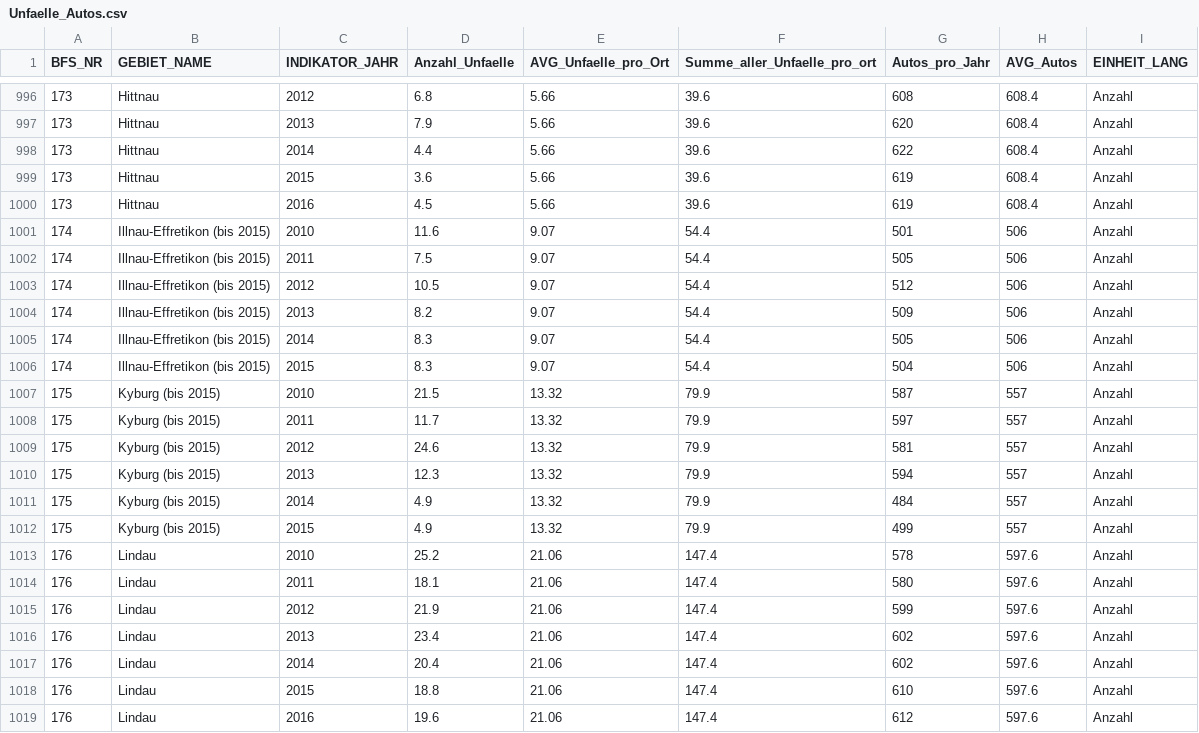
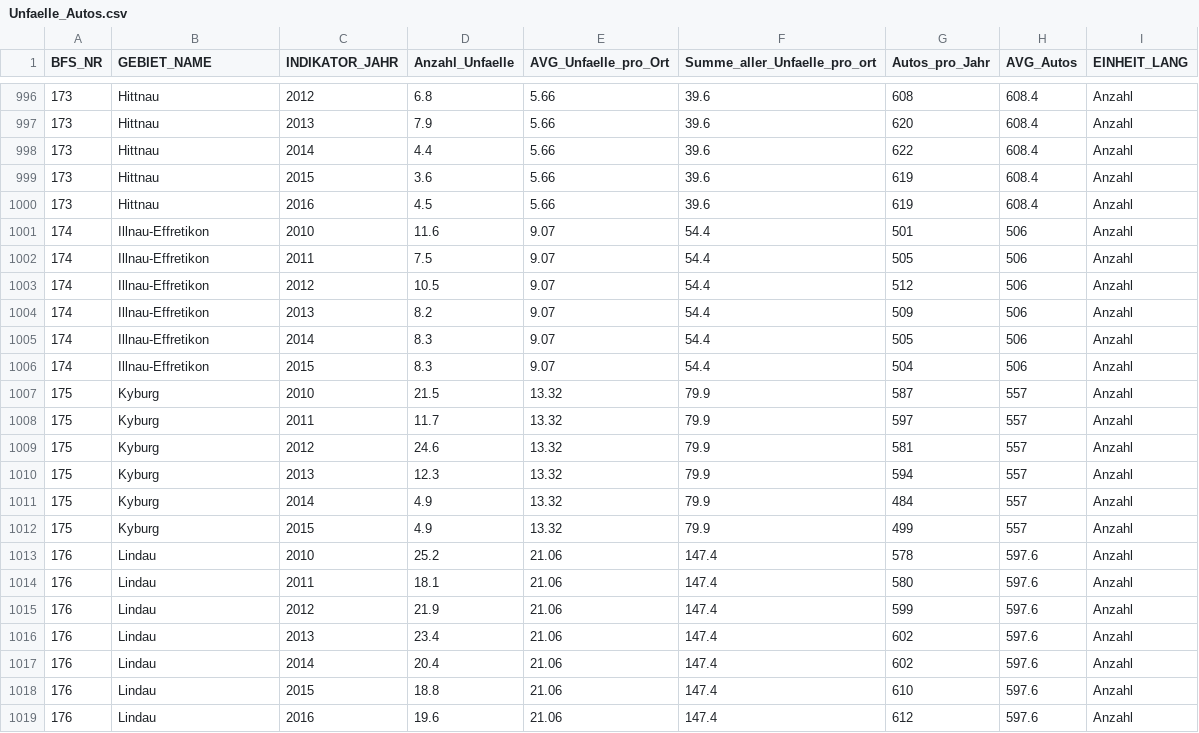
Before and after one commit to katjapott/IvisPro, a CSV file: data/Unfaelle_Autos.csv, drawn as a sheet; only a part is shown, gaps mark what is left out.

```diff
--- a/data/Unfaelle_Autos.csv
+++ b/data/Unfaelle_Autos.csv
@@ -1000,14 +1000,14 @@ BFS_NR,GEBIET_NAME,INDIKATOR_JAHR,Anzahl_Unfaelle,AVG_Unfaelle_pro_Ort,Summe_all
 173,Hittnau,2016,4.5,5.66,39.6,619,608.4,Anzahl
-174,Illnau-Effretikon (bis 2015),2010,11.6,9.07,54.4,501,506,Anzahl
-174,Illnau-Effretikon (bis 2015),2011,7.5,9.07,54.4,505,506,Anzahl
-174,Illnau-Effretikon (bis 2015),2012,10.5,9.07,54.4,512,506,Anzahl
-174,Illnau-Effretikon (bis 2015),2013,8.2,9.07,54.4,509,506,Anzahl
-174,Illnau-Effretikon (bis 2015),2014,8.3,9.07,54.4,505,506,Anzahl
-174,Illnau-Effretikon (bis 2015),2015,8.3,9.07,54.4,504,506,Anzahl
-175,Kyburg (bis 2015),2010,21.5,13.32,79.9,587,557,Anzahl
-175,Kyburg (bis 2015),2011,11.7,13.32,79.9,597,557,Anzahl
-175,Kyburg (bis 2015),2012,24.6,13.32,79.9,581,557,Anzahl
-175,Kyburg (bis 2015),2013,12.3,13.32,79.9,594,557,Anzahl
-175,Kyburg (bis 2015),2014,4.9,13.32,79.9,484,557,Anzahl
-175,Kyburg (bis 2015),2015,4.9,13.32,79.9,499,557,Anzahl
+174,Illnau-Effretikon,2010,11.6,9.07,54.4,501,506,Anzahl
+174,Illnau-Effretikon,2011,7.5,9.07,54.4,505,506,Anzahl
+174,Illnau-Effretikon,2012,10.5,9.07,54.4,512,506,Anzahl
+174,Illnau-Effretikon,2013,8.2,9.07,54.4,509,506,Anzahl
+174,Illnau-Effretikon,2014,8.3,9.07,54.4,505,506,Anzahl
+174,Illnau-Effretikon,2015,8.3,9.07,54.4,504,506,Anzahl
+175,Kyburg,2010,21.5,13.32,79.9,587,557,Anzahl
+175,Kyburg,2011,11.7,13.32,79.9,597,557,Anzahl
+175,Kyburg,2012,24.6,13.32,79.9,581,557,Anzahl
+175,Kyburg,2013,12.3,13.32,79.9,594,557,Anzahl
+175,Kyburg,2014,4.9,13.32,79.9,484,557,Anzahl
+175,Kyburg,2015,4.9,13.32,79.9,499,557,Anzahl
 176,Lindau,2010,25.2,21.06,147.4,578,597.6,Anzahl
```
Also changed, not shown: 2 other files.
